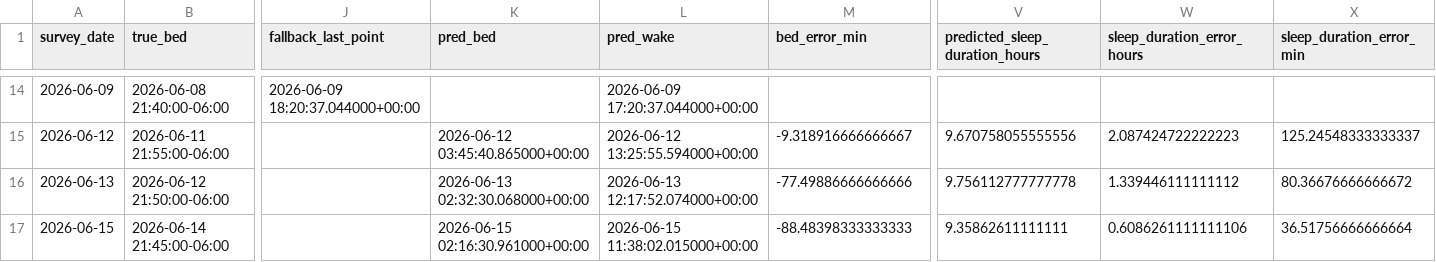
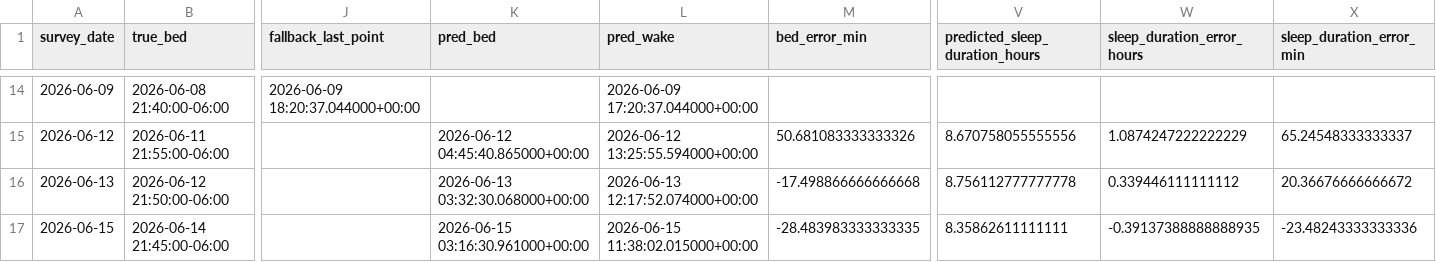
Before and after one commit to sidks/sbim_ml_pipeline, a CSV file: sleep_acceleration_analysis_test7.csv, drawn as a sheet; only a part is shown, gaps mark what is left out; the diff covers the shown part only; the diff names each change by its address in the sheet, - before the commit and + after, or states it on an @@ line.

Commit message:
Add sleep acceleration analysis csv

```diff
--- a/sleep_acceleration_analysis_test7.csv
+++ b/sleep_acceleration_analysis_test7.csv
-K15 (pred_bed): 2026-06-12 03:45:40.865000+00:00
+K15 (pred_bed): 2026-06-12 04:45:40.865000+00:00
-M15 (bed_error_min): -9.318916666666667
+M15 (bed_error_min): 50.681083333333326
-V15 (predicted_sleep_duration_hours): 9.670758055555556
+V15 (predicted_sleep_duration_hours): 8.670758055555556
-W15 (sleep_duration_error_hours): 2.087424722222223
+W15 (sleep_duration_error_hours): 1.0874247222222229
-X15 (sleep_duration_error_min): 125.24548333333337
+X15 (sleep_duration_error_min): 65.24548333333337
-K16 (pred_bed): 2026-06-13 02:32:30.068000+00:00
+K16 (pred_bed): 2026-06-13 03:32:30.068000+00:00
-M16 (bed_error_min): -77.49886666666666
+M16 (bed_error_min): -17.498866666666668
-V16 (predicted_sleep_duration_hours): 9.756112777777778
+V16 (predicted_sleep_duration_hours): 8.756112777777778
-W16 (sleep_duration_error_hours): 1.339446111111112
+W16 (sleep_duration_error_hours): 0.339446111111112
-X16 (sleep_duration_error_min): 80.36676666666672
+X16 (sleep_duration_error_min): 20.36676666666672
-K17 (pred_bed): 2026-06-15 02:16:30.961000+00:00
+K17 (pred_bed): 2026-06-15 03:16:30.961000+00:00
-M17 (bed_error_min): -88.48398333333333
+M17 (bed_error_min): -28.483983333333335
-V17 (predicted_sleep_duration_hours): 9.35862611111111
+V17 (predicted_sleep_duration_hours): 8.35862611111111
-W17 (sleep_duration_error_hours): 0.6086261111111106
+W17 (sleep_duration_error_hours): -0.39137388888888935
-X17 (sleep_duration_error_min): 36.51756666666664
+X17 (sleep_duration_error_min): -23.48243333333336
```
Also changed, not shown: 30 edited cells elsewhere in this file.
